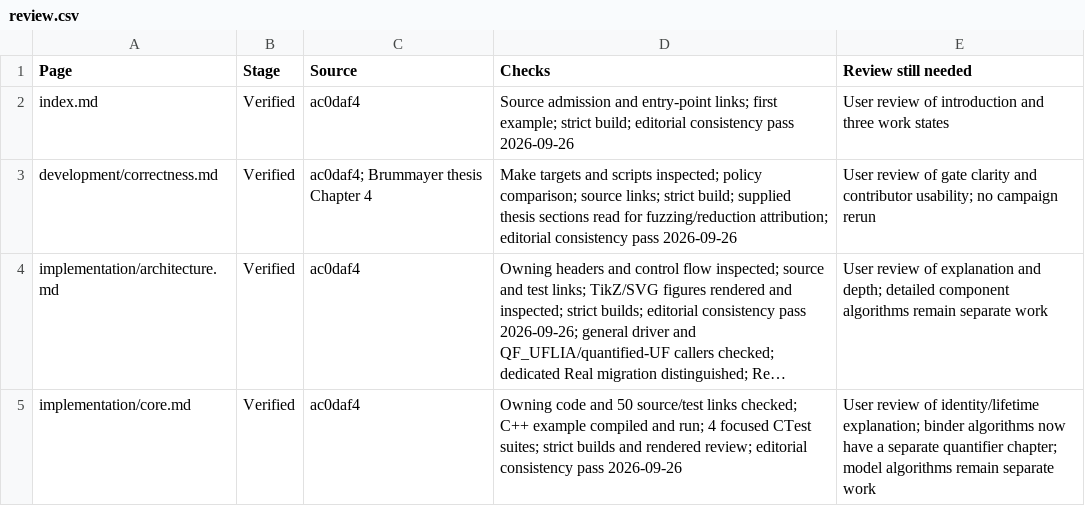
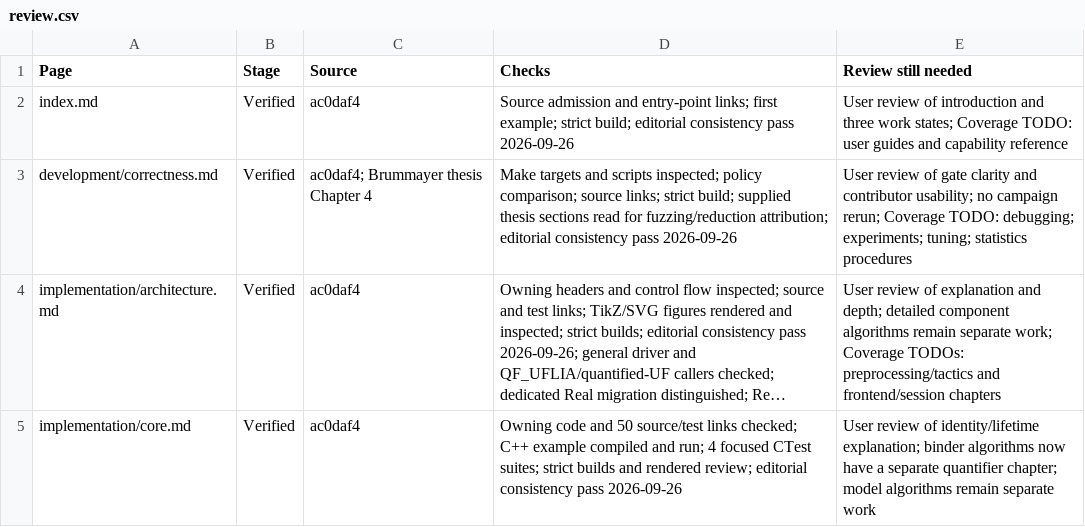
Before and after one commit to primo-solver/primo, a CSV file: docs-next/review.csv, drawn as a sheet; only a part is shown; long unchanged cells end in …; the diff covers the shown part only; the diff names each change by its address in the sheet, - before the commit and + after, or states it on an @@ line.

Commit message:
Mark documentation coverage gaps with inline TODOs

```diff
--- a/docs-next/review.csv
+++ b/docs-next/review.csv
-E2 (Review still needed): …three work states
+E2 (Review still needed): …three work states; Coverage TODO: user guides and capability reference
-E3 (Review still needed): …no campaign rerun
+E3 (Review still needed): …no campaign rerun; Coverage TODO: debugging; experiments; tuning; statistics procedures
-E4 (Review still needed): …remain separate work
+E4 (Review still needed): …remain separate work; Coverage TODOs: preprocessing/tactics and frontend/session chapters
```
Also changed, not shown: 6 edited cells elsewhere in this file, 9 other files.
